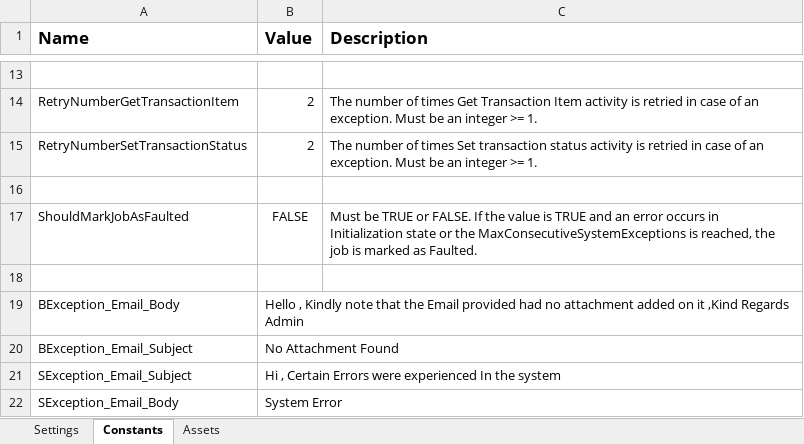
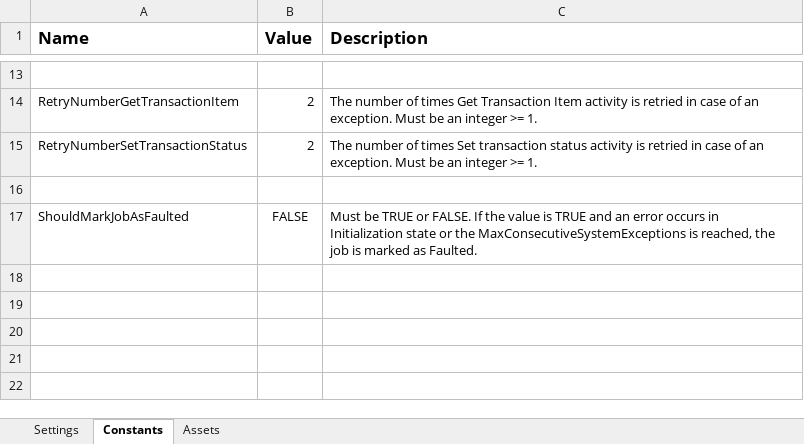
Before and after one commit to FreddieMwau/Onboarding_Email_Coordinator, an Excel workbook: Data/Config.xlsx, sheet Constants, drawn as a sheet; only a part is shown, gaps mark what is left out; values as stored, in another font and other column widths than the file's, no borders; the diff names each change by its address in the sheet, - before the commit and + after, or states it on an @@ line.

Commit message:
Revert "Issue#2 email handling (#8)"
This reverts commit 08e39c9b940feb8637e64015ea4f658aed2f49bc.

```diff
--- a/Data/Config.xlsx (sheet Constants)
+++ b/Data/Config.xlsx (sheet Constants)
-row 18: (empty)
-row 19: BException_Email_Body | Hello , Kindly note that the Email provided had no attachment added on it ,Kind Regards Admin
-row 20: BException_Email_Subject | No Attachment Found
-row 21: SException_Email_Subject | Hi , Certain Errors were experienced In the system
-row 22: SException_Email_Body | System Error
```
Also changed, not shown: sheet Settings, 54 other files.
